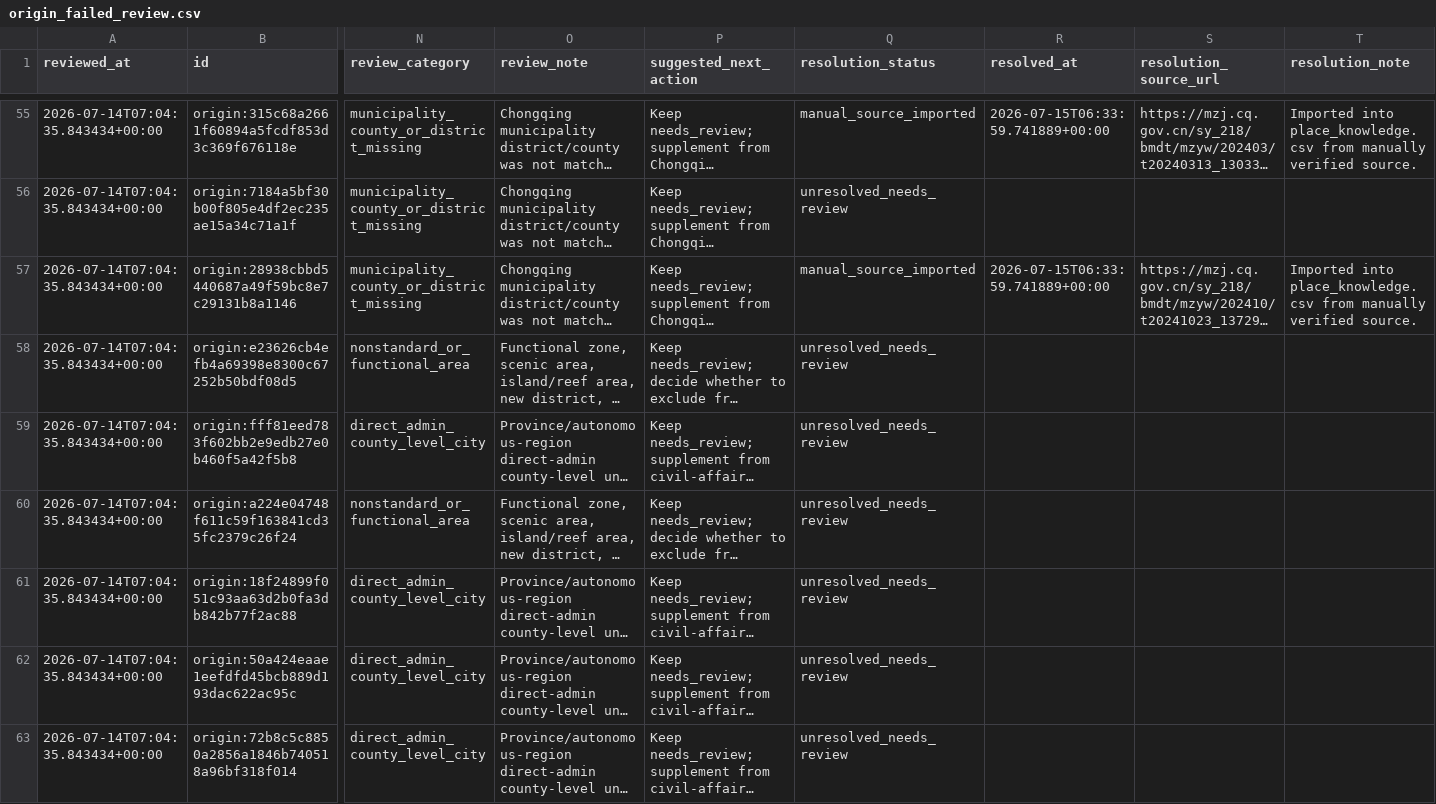
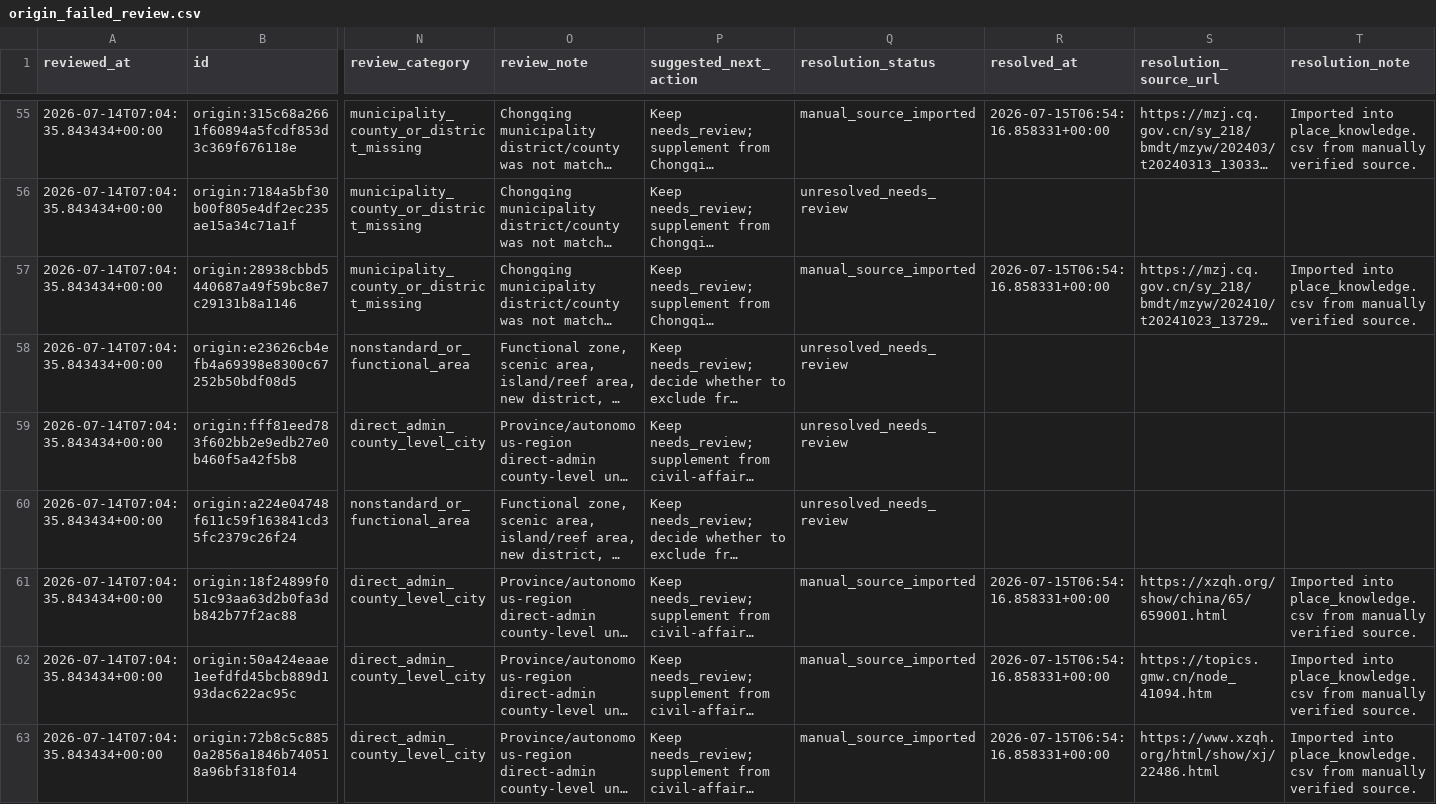
Before and after one commit to snailfrying/topo_scholar, a CSV file: data/metadata/origin_failed_review.csv, drawn as a sheet; only a part is shown, gaps mark what is left out; long unchanged cells end in …; the diff covers the shown part only; the diff names each change by its address in the sheet, - before the commit and + after, or states it on an @@ line.

```diff
--- a/data/metadata/origin_failed_review.csv
+++ b/data/metadata/origin_failed_review.csv
-R55 (resolved_at): 2026-07-15T06:33:59.741889+00:00
+R55 (resolved_at): 2026-07-15T06:54:16.858331+00:00
-R57 (resolved_at): 2026-07-15T06:33:59.741889+00:00
+R57 (resolved_at): 2026-07-15T06:54:16.858331+00:00
-Q61:Q63 (resolution_status): unresolved_needs_review
+Q61:Q63 (resolution_status): manual_source_imported
-R61:R63 (resolved_at): (empty)
+R61:R63 (resolved_at): 2026-07-15T06:54:16.858331+00:00
-S61 (resolution_source_url): (empty)
+S61 (resolution_source_url): https://xzqh.org/show/china/65/659001.html
-T61:T63 (resolution_note): (empty)
+T61:T63 (resolution_note): Imported into place_knowledge.csv from manually verified source.
-S62 (resolution_source_url): (empty)
+S62 (resolution_source_url): https://topics.gmw.cn/node_41094.htm
-S63 (resolution_source_url): (empty)
+S63 (resolution_source_url): https://www.xzqh.org/html/show/xj/22486.html
```
Also changed, not shown: 69 edited cells elsewhere in this file, data/metadata/manual_origin_records.csv, data/processed/collection_queue.csv, 6 other files.
